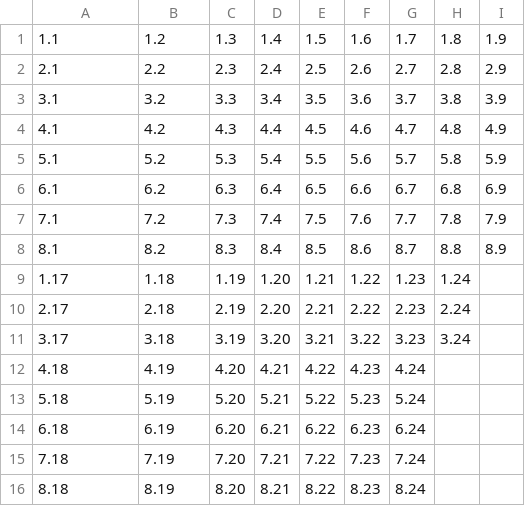
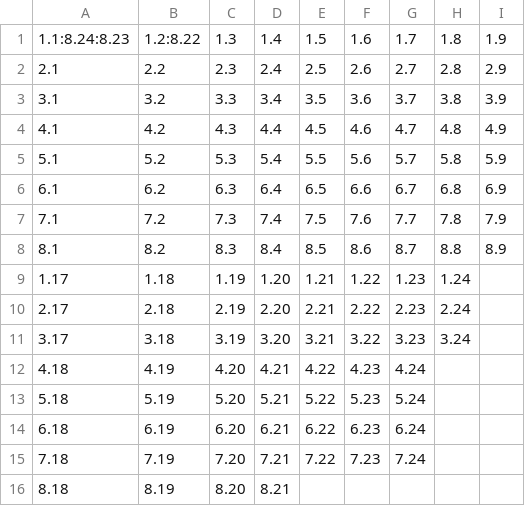
Before and after one commit to cynicaldiogenes/poly-gone, a CSV file: sketches/v4/data/mapping.csv, drawn as a sheet; only a part is shown; the diff names each change by its address in the sheet, - before the commit and + after, or states it on an @@ line.

```diff
--- a/sketches/v4/data/mapping.csv
+++ b/sketches/v4/data/mapping.csv
-A1: 1.1
+A1: 1.1:8.24:8.23
-B1: 1.2
+B1: 1.2:8.22
-E16: 8.22
+E16: (empty)
-F16: 8.23
+F16: (empty)
-G16: 8.24
+G16: (empty)
```
Also changed, not shown: 1 other file.
